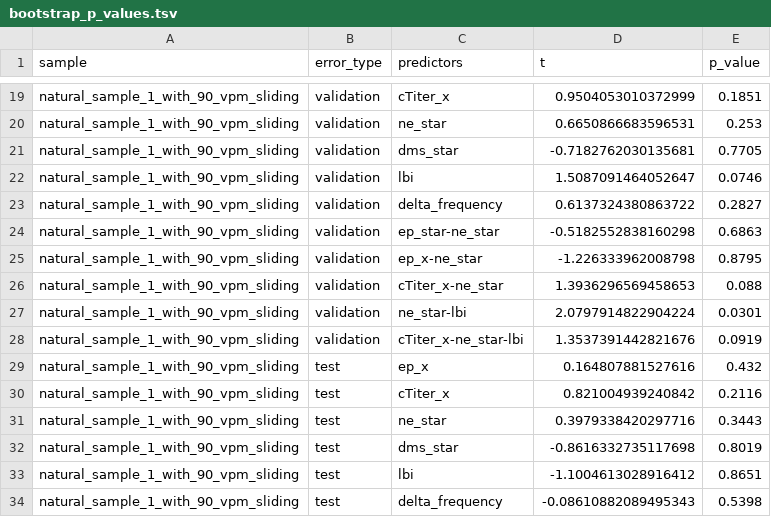
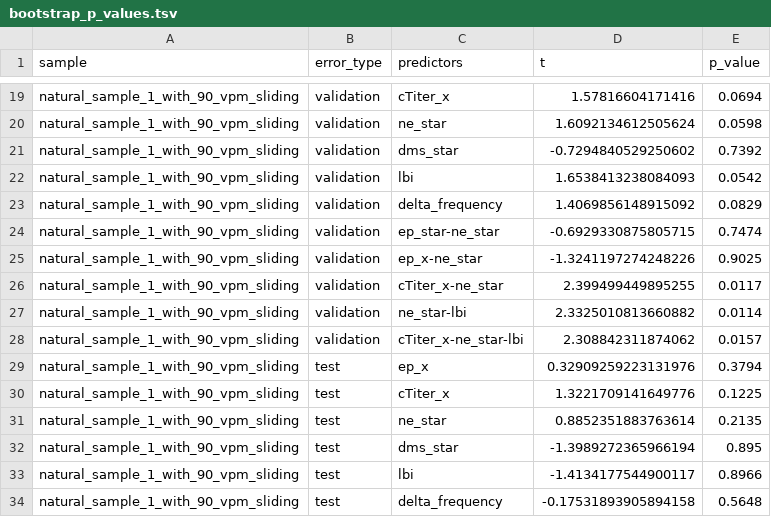
Before and after one commit to blab/flu-forecasting, a TSV file: manuscript/tables/bootstrap_p_values.tsv, drawn as a sheet; only a part is shown, gaps mark what is left out; the diff covers the shown part only; the diff names each change by its address in the sheet, - before the commit and + after, or states it on an @@ line.

```diff
--- a/manuscript/tables/bootstrap_p_values.tsv
+++ b/manuscript/tables/bootstrap_p_values.tsv
-D19 (t): 0.9504053010372999
+D19 (t): 1.57816604171416
-E19 (p_value): 0.1851
+E19 (p_value): 0.0694
-D20 (t): 0.6650866683596531
+D20 (t): 1.6092134612505624
-E20 (p_value): 0.253
+E20 (p_value): 0.0598
-D21 (t): -0.7182762030135681
+D21 (t): -0.7294840529250602
-E21 (p_value): 0.7705
+E21 (p_value): 0.7392
-D22 (t): 1.5087091464052647
+D22 (t): 1.6538413238084093
-E22 (p_value): 0.0746
+E22 (p_value): 0.0542
-D23 (t): 0.6137324380863722
+D23 (t): 1.4069856148915092
-E23 (p_value): 0.2827
+E23 (p_value): 0.0829
-D24 (t): -0.5182552838160298
+D24 (t): -0.6929330875805715
-E24 (p_value): 0.6863
+E24 (p_value): 0.7474
-D25 (t): -1.226333962008798
+D25 (t): -1.3241197274248226
-E25 (p_value): 0.8795
+E25 (p_value): 0.9025
-D26 (t): 1.3936296569458653
+D26 (t): 2.399499449895255
-E26 (p_value): 0.088
+E26 (p_value): 0.0117
-D27 (t): 2.0797914822904224
+D27 (t): 2.3325010813660882
-E27 (p_value): 0.0301
+E27 (p_value): 0.0114
-D28 (t): 1.3537391442821676
+D28 (t): 2.308842311874062
-E28 (p_value): 0.0919
+E28 (p_value): 0.0157
-D29 (t): 0.164807881527616
+D29 (t): 0.32909259223131976
-E29 (p_value): 0.432
+E29 (p_value): 0.3794
-D30 (t): 0.821004939240842
+D30 (t): 1.3221709141649776
-E30 (p_value): 0.2116
+E30 (p_value): 0.1225
-D31 (t): 0.3979338420297716
+D31 (t): 0.8852351883763614
-E31 (p_value): 0.3443
+E31 (p_value): 0.2135
-D32 (t): -0.8616332735117698
+D32 (t): -1.3989272365966194
-E32 (p_value): 0.8019
+E32 (p_value): 0.895
-D33 (t): -1.1004613028916412
+D33 (t): -1.4134177544900117
-E33 (p_value): 0.8651
+E33 (p_value): 0.8966
-D34 (t): -0.08610882089495343
+D34 (t): -0.17531893905894158
-E34 (p_value): 0.5398
+E34 (p_value): 0.5648
```
Also changed, not shown: 42 edited cells elsewhere in this file, 5 other files.
